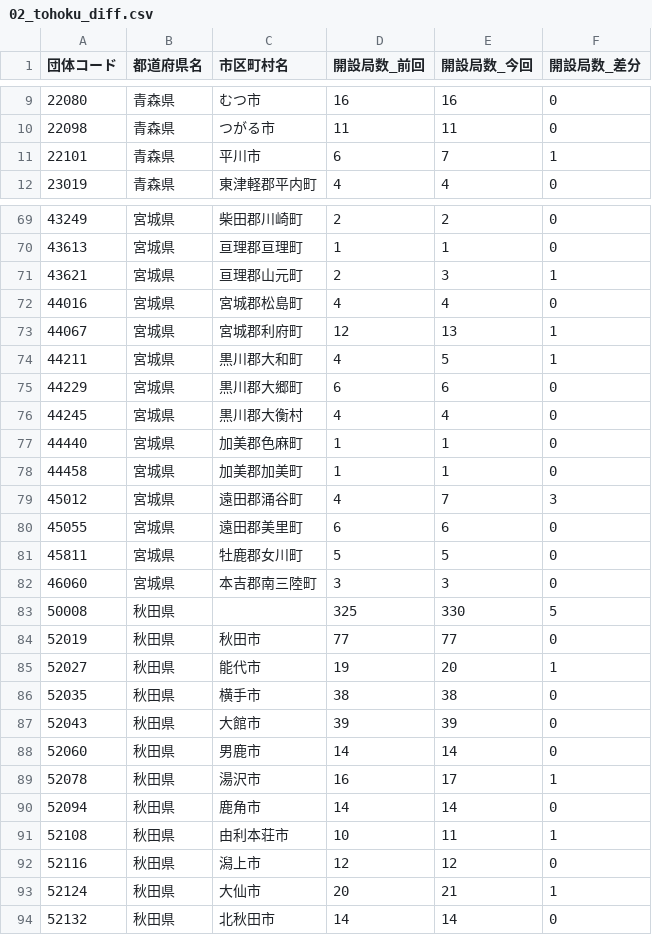
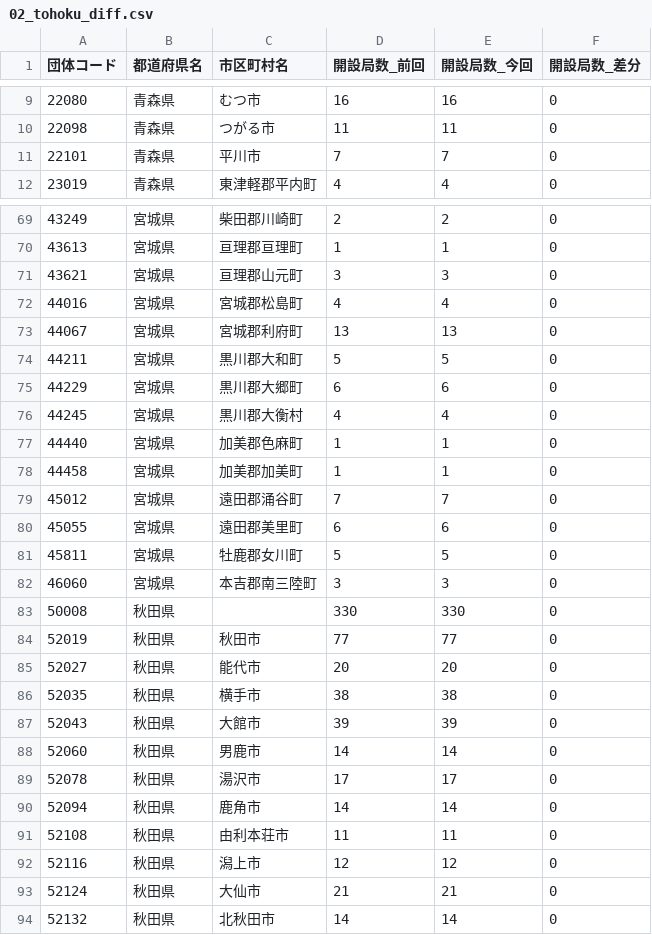
Before and after one commit to imabari/musen, a CSV file: 02_tohoku_diff.csv, drawn as a sheet; only a part is shown, gaps mark what is left out; the diff covers the shown part only.

```diff
--- a/02_tohoku_diff.csv
+++ b/02_tohoku_diff.csv
@@ -10,3 +10,3 @@
 22098,青森県,つがる市,11,11,0
-22101,青森県,平川市,6,7,1
+22101,青森県,平川市,7,7,0
 23019,青森県,東津軽郡平内町,4,4,0
@@ -70,6 +70,6 @@
 43613,宮城県,亘理郡亘理町,1,1,0
-43621,宮城県,亘理郡山元町,2,3,1
+43621,宮城県,亘理郡山元町,3,3,0
 44016,宮城県,宮城郡松島町,4,4,0
-44067,宮城県,宮城郡利府町,12,13,1
-44211,宮城県,黒川郡大和町,4,5,1
+44067,宮城県,宮城郡利府町,13,13,0
+44211,宮城県,黒川郡大和町,5,5,0
 44229,宮城県,黒川郡大郷町,6,6,0
@@ -78,3 +78,3 @@
 44458,宮城県,加美郡加美町,1,1,0
-45012,宮城県,遠田郡涌谷町,4,7,3
+45012,宮城県,遠田郡涌谷町,7,7,0
 45055,宮城県,遠田郡美里町,6,6,0
@@ -82,5 +82,5 @@
 46060,宮城県,本吉郡南三陸町,3,3,0
-50008,秋田県,,325,330,5
+50008,秋田県,,330,330,0
 52019,秋田県,秋田市,77,77,0
-52027,秋田県,能代市,19,20,1
+52027,秋田県,能代市,20,20,0
 52035,秋田県,横手市,38,38,0
@@ -88,7 +88,7 @@
 52060,秋田県,男鹿市,14,14,0
-52078,秋田県,湯沢市,16,17,1
+52078,秋田県,湯沢市,17,17,0
 52094,秋田県,鹿角市,14,14,0
-52108,秋田県,由利本荘市,10,11,1
+52108,秋田県,由利本荘市,11,11,0
 52116,秋田県,潟上市,12,12,0
-52124,秋田県,大仙市,20,21,1
+52124,秋田県,大仙市,21,21,0
 52132,秋田県,北秋田市,14,14,0
```
Also changed, not shown: 33 edited cells elsewhere in this file, 00_prefs_diff.csv, 07_kinki_diff.csv, 5 other files.
